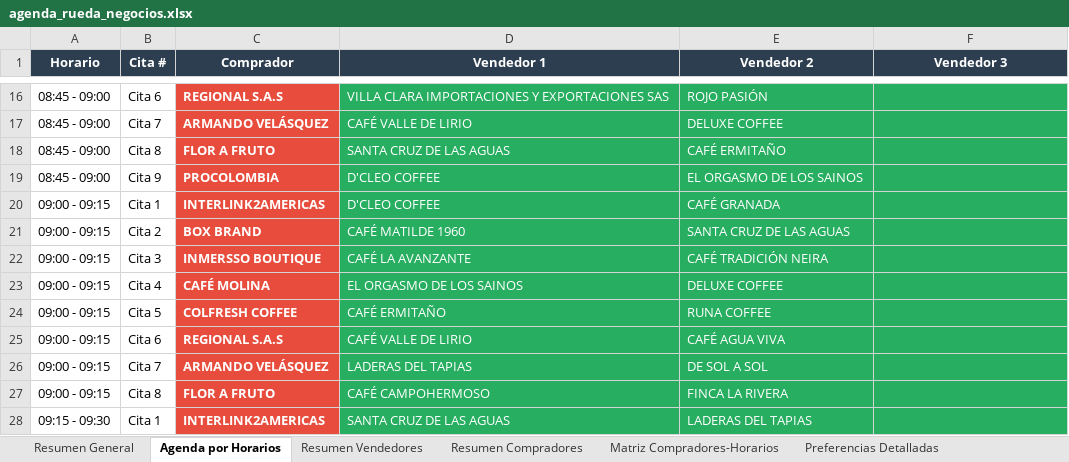
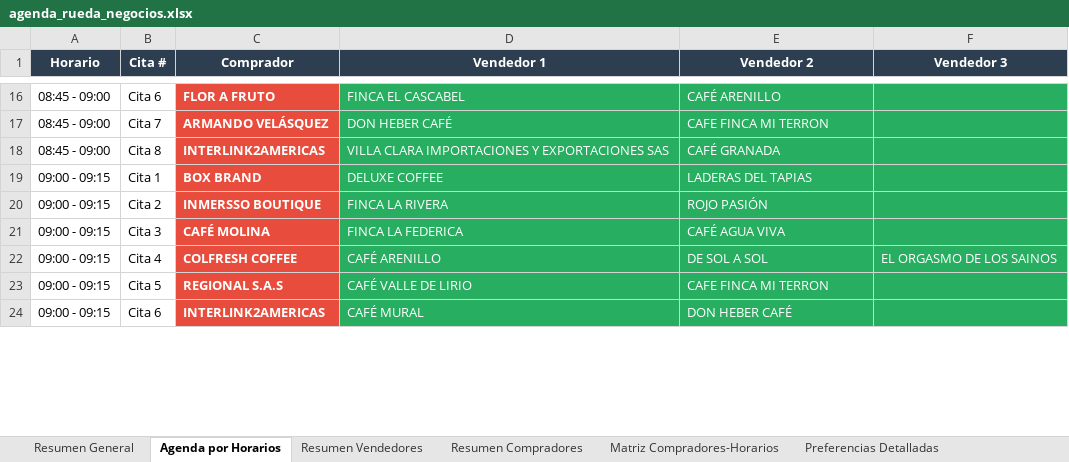
Before and after one commit to ovicristian/Programaci-n-agenda, an Excel workbook: agenda_rueda_negocios.xlsx, sheet Agenda por Horarios, drawn as a sheet; only a part is shown, gaps mark what is left out; values as stored, in another font and other column widths than the file's, no borders; removed rows and columns are numbered as before the commit, all else as after; the diff covers the shown part only; the diff names each change by its address in the sheet, - before the commit and + after, or states it on an @@ line.

Commit message:
Mejoras importantes: filtros interactivos, correcciones de citas y nuevo vendedor
 Funcionalidades agregadas:
- Filtros dinámicos en matrices (horario, compradores/vendedores, búsqueda)
- Sistema de verificación exhaustiva de citas (verificar_agenda.py)
- Corrección manual de 5 citas incorrectas (100% precisión alcanzada)
- Nuevo vendedor: FINCA LA FEDERICA con 7 citas programadas

 Mejoras técnicas:
- Interfaz de filtrado responsive e intuitiva
- Actualización automática de estadísticas
- Controles de limpiar filtros
- Documentación de errores (ERRORES_DETECTADOS.md)

 Estado actual:
- 32 vendedores, 11 compradores, 65 citas programadas
- D'CLEO COFFEE  BOX BRAND programada en primer slot
- Todas las citas validadas contra preferencias originales

```diff
--- a/agenda_rueda_negocios.xlsx (sheet Agenda por Horarios)
+++ b/agenda_rueda_negocios.xlsx (sheet Agenda por Horarios)
-C16 (Comprador): REGIONAL S.A.S
+C16 (Comprador): FLOR A FRUTO
-D16 (Vendedor 1): VILLA CLARA IMPORTACIONES Y EXPORTACIONES SAS
+D16 (Vendedor 1): FINCA EL CASCABEL
-E16 (Vendedor 2): ROJO PASIÓN
+E16 (Vendedor 2): CAFÉ ARENILLO
-D17 (Vendedor 1): CAFÉ VALLE DE LIRIO
+D17 (Vendedor 1): DON HEBER CAFÉ
-E17 (Vendedor 2): DELUXE COFFEE
+E17 (Vendedor 2): CAFE FINCA MI TERRON
-C18 (Comprador): FLOR A FRUTO
+C18 (Comprador): INTERLINK2AMERICAS
-D18 (Vendedor 1): SANTA CRUZ DE LAS AGUAS
+D18 (Vendedor 1): VILLA CLARA IMPORTACIONES Y EXPORTACIONES SAS
-E18 (Vendedor 2): CAFÉ ERMITAÑO
+E18 (Vendedor 2): CAFÉ GRANADA
-row 19: 08:45 - 09:00 | Cita 9 | PROCOLOMBIA | D'CLEO COFFEE | EL ORGASMO DE LOS SAINOS
-row 20: 09:00 - 09:15 | Cita 1 | INTERLINK2AMERICAS | D'CLEO COFFEE | CAFÉ GRANADA
-B19 (Cita #): Cita 2
+B19 (Cita #): Cita 1
-D19 (Vendedor 1): CAFÉ MATILDE 1960
+D19 (Vendedor 1): DELUXE COFFEE
-E19 (Vendedor 2): SANTA CRUZ DE LAS AGUAS
+E19 (Vendedor 2): LADERAS DEL TAPIAS
-B20 (Cita #): Cita 3
+B20 (Cita #): Cita 2
-D20 (Vendedor 1): CAFÉ LA AVANZANTE
+D20 (Vendedor 1): FINCA LA RIVERA
-E20 (Vendedor 2): CAFÉ TRADICIÓN NEIRA
+E20 (Vendedor 2): ROJO PASIÓN
-B21 (Cita #): Cita 4
+B21 (Cita #): Cita 3
-D21 (Vendedor 1): EL ORGASMO DE LOS SAINOS
+D21 (Vendedor 1): FINCA LA FEDERICA
-E21 (Vendedor 2): DELUXE COFFEE
+E21 (Vendedor 2): CAFÉ AGUA VIVA
-B22 (Cita #): Cita 5
+B22 (Cita #): Cita 4
-D22 (Vendedor 1): CAFÉ ERMITAÑO
+D22 (Vendedor 1): CAFÉ ARENILLO
-E22 (Vendedor 2): RUNA COFFEE
+E22 (Vendedor 2): DE SOL A SOL
-F22 (Vendedor 3): (empty)
+F22 (Vendedor 3): EL ORGASMO DE LOS SAINOS
-B23 (Cita #): Cita 6
+B23 (Cita #): Cita 5
-E23 (Vendedor 2): CAFÉ AGUA VIVA
+E23 (Vendedor 2): CAFE FINCA MI TERRON
-row 26: 09:00 - 09:15 | Cita 7 | ARMANDO VELÁSQUEZ | LADERAS DEL TAPIAS | DE SOL A SOL
-B24 (Cita #): Cita 8
+B24 (Cita #): Cita 6
-C24 (Comprador): FLOR A FRUTO
+C24 (Comprador): INTERLINK2AMERICAS
-D24 (Vendedor 1): CAFÉ CAMPOHERMOSO
+D24 (Vendedor 1): CAFÉ MURAL
-E24 (Vendedor 2): FINCA LA RIVERA
+E24 (Vendedor 2): DON HEBER CAFÉ
-row 28: 09:15 - 09:30 | Cita 1 | INTERLINK2AMERICAS | SANTA CRUZ DE LAS AGUAS | LADERAS DEL TAPIAS
```
Also changed, not shown: 12 added rows, 6 removed rows and 118 edited cells elsewhere in this sheet, sheet Resumen Vendedores, sheet Matriz Compradores-Horarios, sheet Resumen Compradores, sheet Preferencias Detalladas, sheet Resumen General, 40 other files.
